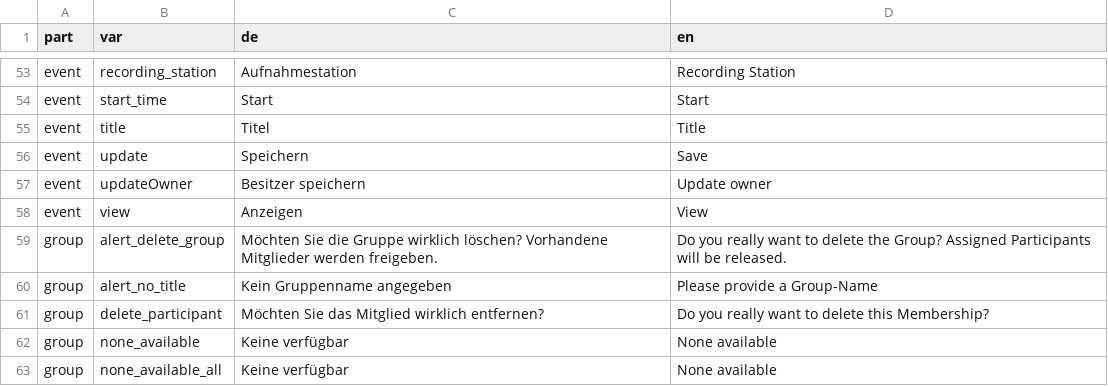
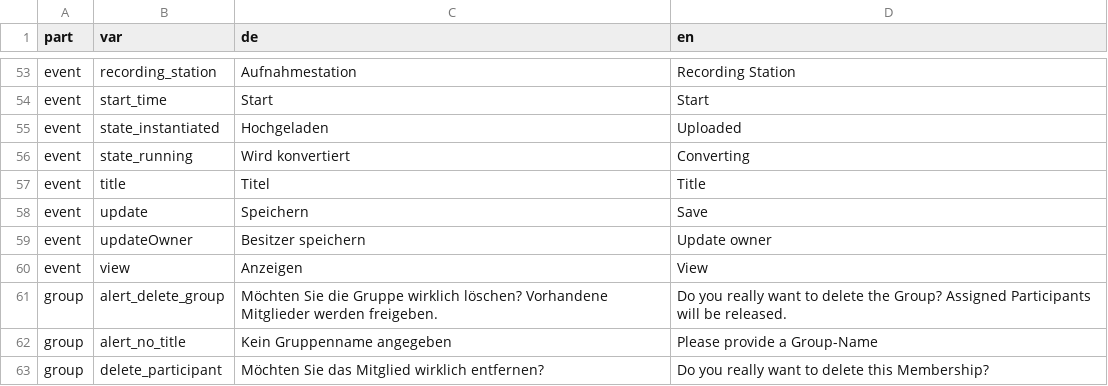
Before and after one commit to opencast-ilias/OpenCast, a CSV file: lang/lang.csv, drawn as a sheet; only a part is shown, gaps mark what is left out; the shorter side is filled out with more unchanged rows; the diff names each change by its address in the sheet, - before the commit and + after, or states it on an @@ line.

```diff
--- a/lang/lang.csv
+++ b/lang/lang.csv
+row 55: event | state_instantiated | Hochgeladen | Uploaded
+row 56: event | state_running | Wird konvertiert | Converting
```
Also changed, not shown: 11 other files.
